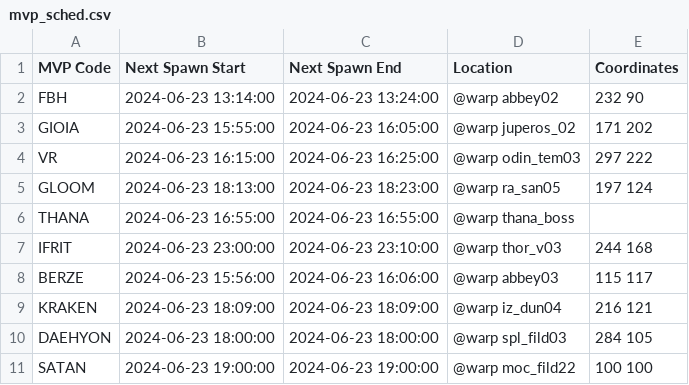
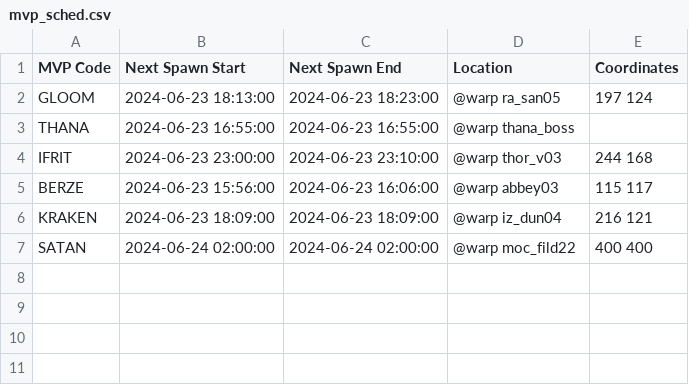
Before and after one commit to azzulian99/astralRo-discord-timer, a CSV file: mvp_sched.csv, drawn as a sheet.

Commit message:
fixed add and delete display issues with sched, fixed hunt and dice not displaying

```diff
--- a/mvp_sched.csv
+++ b/mvp_sched.csv
@@ -1,5 +1,2 @@
 MVP Code,Next Spawn Start,Next Spawn End,Location,Coordinates
-FBH,2024-06-23 13:14:00,2024-06-23 13:24:00,@warp abbey02,232 90
-GIOIA,2024-06-23 15:55:00,2024-06-23 16:05:00,@warp juperos_02,171 202
-VR,2024-06-23 16:15:00,2024-06-23 16:25:00,@warp odin_tem03,297 222
 GLOOM,2024-06-23 18:13:00,2024-06-23 18:23:00,@warp ra_san05,197 124
@@ -9,3 +6,2 @@ BERZE,2024-06-23 15:56:00,2024-06-23 16:06:00,@warp abbey03,115 117
 KRAKEN,2024-06-23 18:09:00,2024-06-23 18:09:00,@warp iz_dun04,216 121
-DAEHYON,2024-06-23 18:00:00,2024-06-23 18:00:00,@warp spl_fild03,284 105
-SATAN,2024-06-23 19:00:00,2024-06-23 19:00:00,@warp moc_fild22,100 100
+SATAN,2024-06-24 02:00:00,2024-06-24 02:00:00,@warp moc_fild22,400 400
```
Also changed, not shown: 2 other files.
